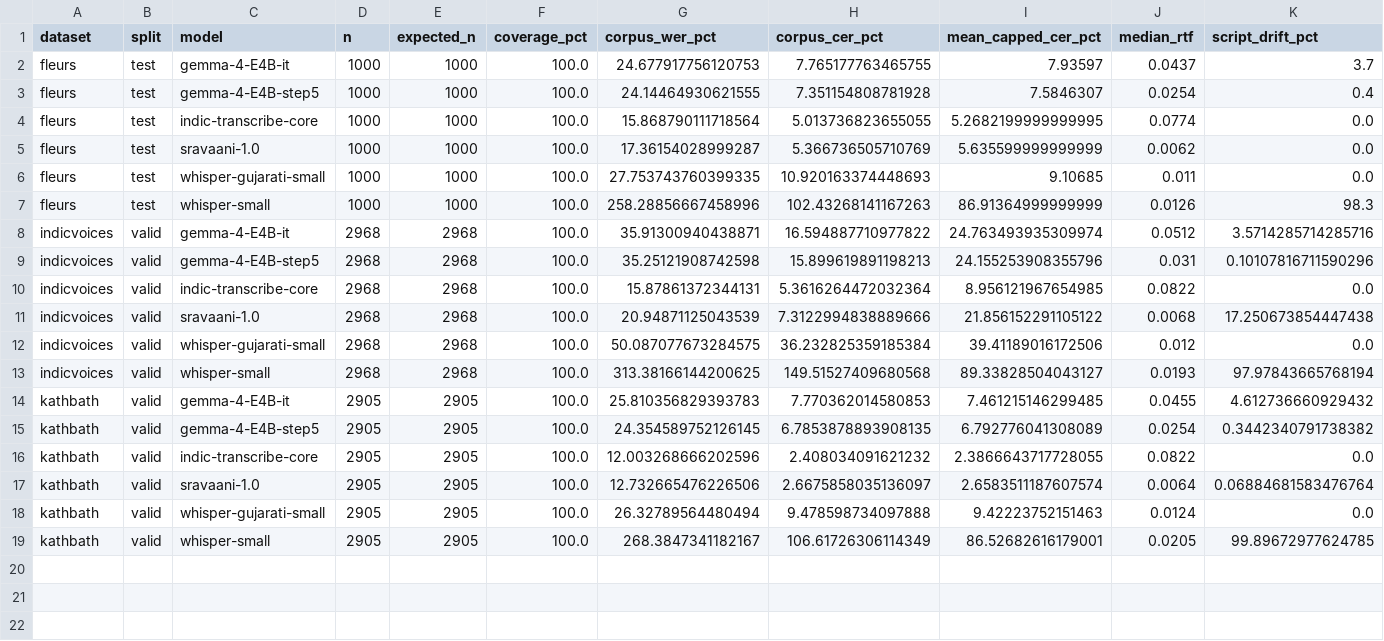
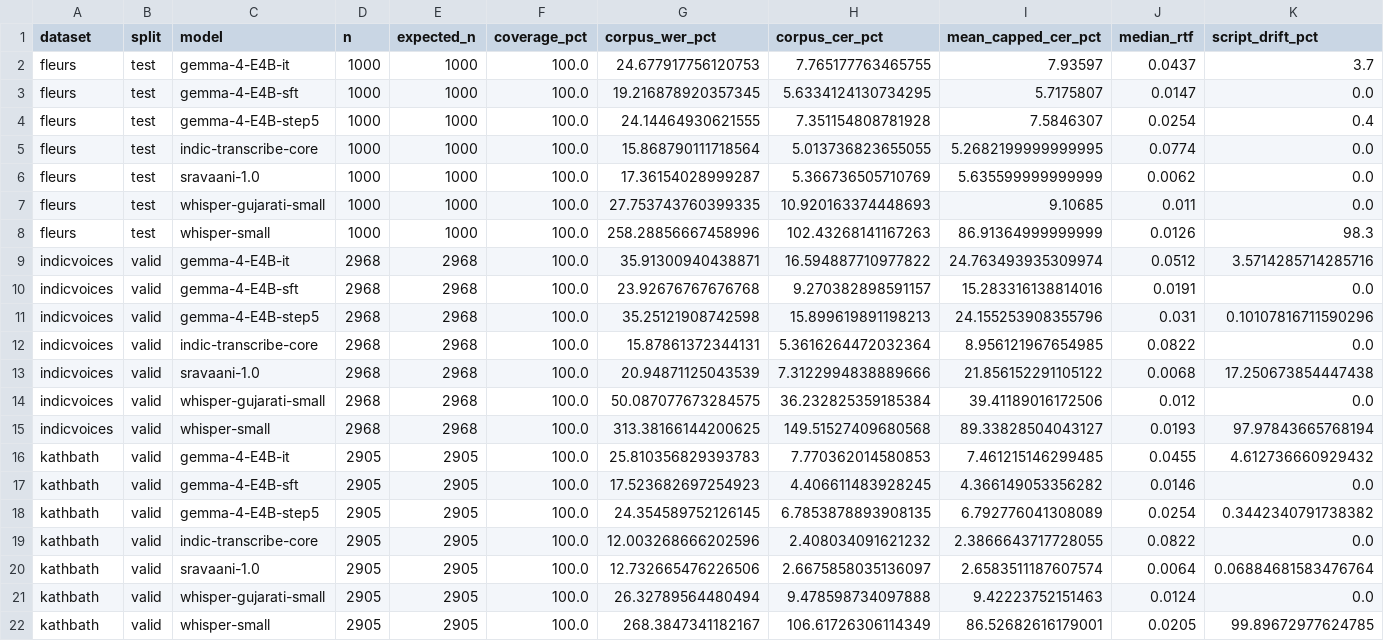
Before and after one commit to virajsh4h/guj-asr-rl, a CSV file: results/leaderboard_optimized.csv, drawn as a sheet; only a part is shown; rows hold the shown columns only; the diff names each change by its address in the sheet, - before the commit and + after, or states it on an @@ line.

```diff
--- a/results/leaderboard_optimized.csv
+++ b/results/leaderboard_optimized.csv
+row 3: fleurs | test | gemma-4-E4B-sft | 1000 | 1000 | 100.0 | 19.216878920357345 | 5.6334124130734295 | 5.7175807 | 0.0147 | 0.0
+row 10: indicvoices | valid | gemma-4-E4B-sft | 2968 | 2968 | 100.0 | 23.92676767676768 | 9.270382898591157 | 15.283316138814016 | 0.0191 | 0.0
+row 17: kathbath | valid | gemma-4-E4B-sft | 2905 | 2905 | 100.0 | 17.523682697254923 | 4.406611483928245 | 4.366149053356282 | 0.0146 | 0.0
```
Also changed, not shown: results/performance_optimized.csv, 6 other files.
